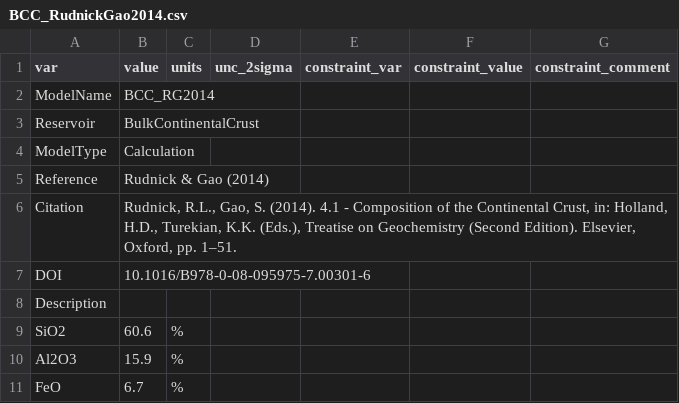
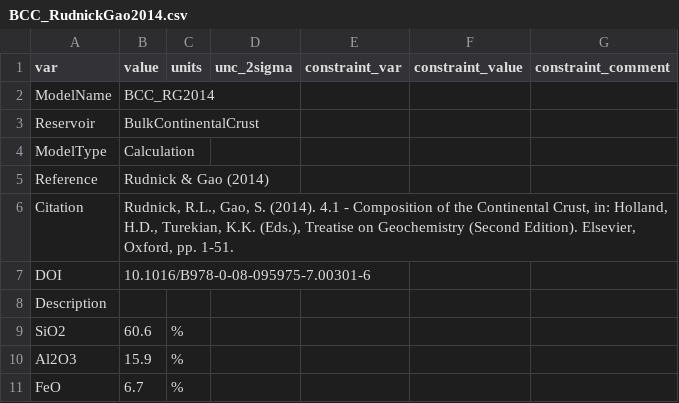
Before and after one commit to morganjwilliams/pyrolite, a CSV file: pyrolite/data/geochem/refcomp/BCC_RudnickGao2014.csv, drawn as a sheet; only a part is shown; the diff names each change by its address in the sheet, - before the commit and + after, or states it on an @@ line.

```diff
--- a/pyrolite/data/geochem/refcomp/BCC_RudnickGao2014.csv
+++ b/pyrolite/data/geochem/refcomp/BCC_RudnickGao2014.csv
-B6 (value): …Oxford, pp. 1–51.
+B6 (value): …Oxford, pp. 1-51.
```
Also changed, not shown: pyrolite/data/geochem/refcomp/ARS_Condie1993.csv, pyrolite/data/geochem/refcomp/BCC_RudnickGao2003.csv, 31 other files.
